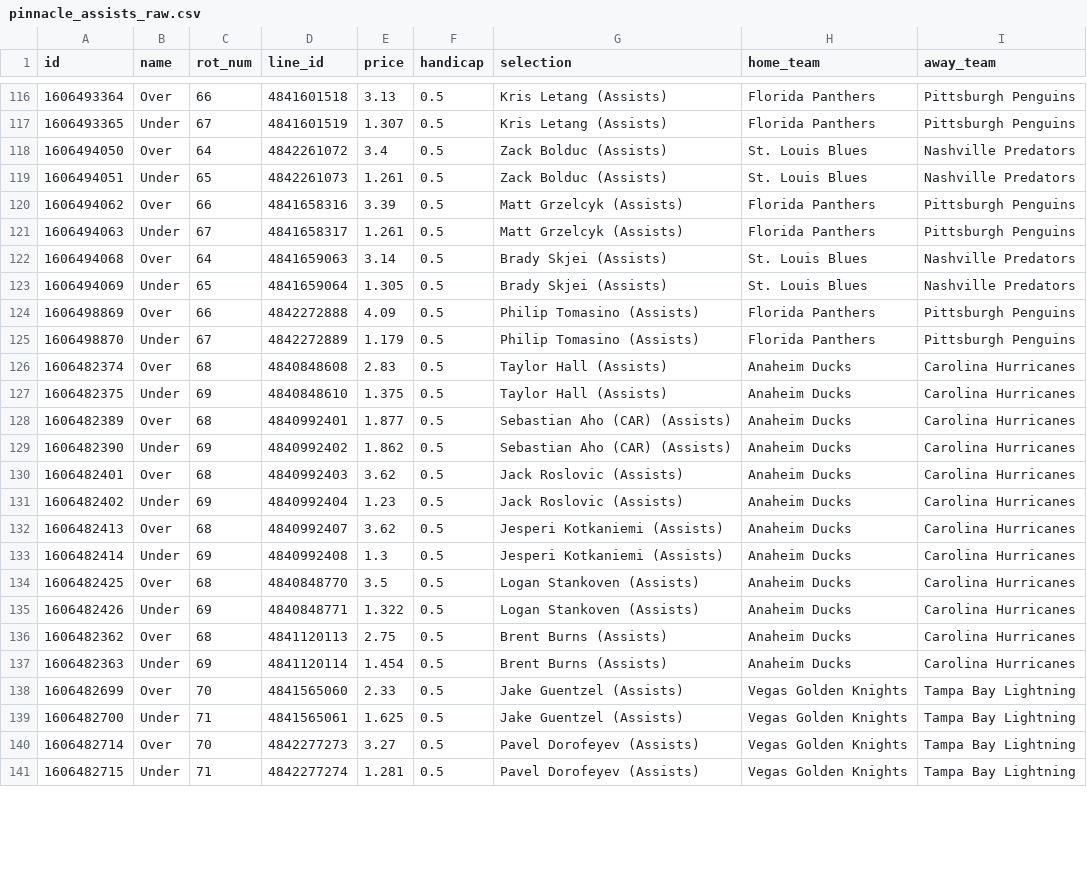
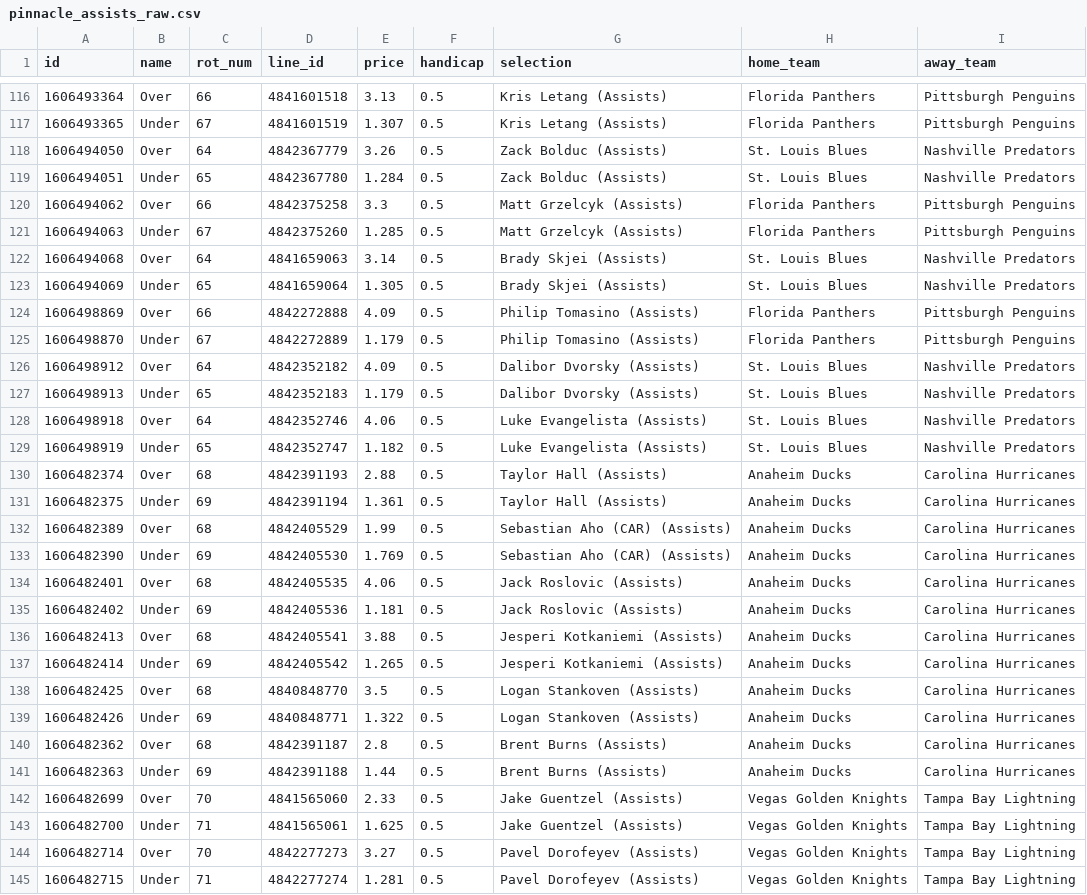
Before and after one commit to jamesbrown1417/NHL, a CSV file: OddsScraper/Pinnacle/pinnacle_assists_raw.csv, drawn as a sheet; only a part is shown, gaps mark what is left out; the diff covers the shown part only.

```diff
--- a/OddsScraper/Pinnacle/pinnacle_assists_raw.csv
+++ b/OddsScraper/Pinnacle/pinnacle_assists_raw.csv
@@ -117,6 +117,6 @@ id,name,rot_num,line_id,price,handicap,selection,home_team,away_team
 1606493365,Under,67,4841601519,1.307,0.5,Kris Letang (Assists),Florida Panthers,Pittsburgh Penguins
-1606494050,Over,64,4842261072,3.4,0.5,Zack Bolduc (Assists),St. Louis Blues,Nashville Predators
-1606494051,Under,65,4842261073,1.261,0.5,Zack Bolduc (Assists),St. Louis Blues,Nashville Predators
-1606494062,Over,66,4841658316,3.39,0.5,Matt Grzelcyk (Assists),Florida Panthers,Pittsburgh Penguins
-1606494063,Under,67,4841658317,1.261,0.5,Matt Grzelcyk (Assists),Florida Panthers,Pittsburgh Penguins
+1606494050,Over,64,4842367779,3.26,0.5,Zack Bolduc (Assists),St. Louis Blues,Nashville Predators
+1606494051,Under,65,4842367780,1.284,0.5,Zack Bolduc (Assists),St. Louis Blues,Nashville Predators
+1606494062,Over,66,4842375258,3.3,0.5,Matt Grzelcyk (Assists),Florida Panthers,Pittsburgh Penguins
+1606494063,Under,67,4842375260,1.285,0.5,Matt Grzelcyk (Assists),Florida Panthers,Pittsburgh Penguins
 1606494068,Over,64,4841659063,3.14,0.5,Brady Skjei (Assists),St. Louis Blues,Nashville Predators
@@ -125,14 +125,18 @@ id,name,rot_num,line_id,price,handicap,selection,home_team,away_team
 1606498870,Under,67,4842272889,1.179,0.5,Philip Tomasino (Assists),Florida Panthers,Pittsburgh Penguins
-1606482374,Over,68,4840848608,2.83,0.5,Taylor Hall (Assists),Anaheim Ducks,Carolina Hurricanes
-1606482375,Under,69,4840848610,1.375,0.5,Taylor Hall (Assists),Anaheim Ducks,Carolina Hurricanes
-1606482389,Over,68,4840992401,1.877,0.5,Sebastian Aho (CAR) (Assists),Anaheim Ducks,Carolina Hurricanes
-1606482390,Under,69,4840992402,1.862,0.5,Sebastian Aho (CAR) (Assists),Anaheim Ducks,Carolina Hurricanes
-1606482401,Over,68,4840992403,3.62,0.5,Jack Roslovic (Assists),Anaheim Ducks,Carolina Hurricanes
-1606482402,Under,69,4840992404,1.23,0.5,Jack Roslovic (Assists),Anaheim Ducks,Carolina Hurricanes
-1606482413,Over,68,4840992407,3.62,0.5,Jesperi Kotkaniemi (Assists),Anaheim Ducks,Carolina Hurricanes
-1606482414,Under,69,4840992408,1.3,0.5,Jesperi Kotkaniemi (Assists),Anaheim Ducks,Carolina Hurricanes
+1606498912,Over,64,4842352182,4.09,0.5,Dalibor Dvorsky (Assists),St. Louis Blues,Nashville Predators
+1606498913,Under,65,4842352183,1.179,0.5,Dalibor Dvorsky (Assists),St. Louis Blues,Nashville Predators
+1606498918,Over,64,4842352746,4.06,0.5,Luke Evangelista (Assists),St. Louis Blues,Nashville Predators
+1606498919,Under,65,4842352747,1.182,0.5,Luke Evangelista (Assists),St. Louis Blues,Nashville Predators
+1606482374,Over,68,4842391193,2.88,0.5,Taylor Hall (Assists),Anaheim Ducks,Carolina Hurricanes
+1606482375,Under,69,4842391194,1.361,0.5,Taylor Hall (Assists),Anaheim Ducks,Carolina Hurricanes
+1606482389,Over,68,4842405529,1.99,0.5,Sebastian Aho (CAR) (Assists),Anaheim Ducks,Carolina Hurricanes
+1606482390,Under,69,4842405530,1.769,0.5,Sebastian Aho (CAR) (Assists),Anaheim Ducks,Carolina Hurricanes
+1606482401,Over,68,4842405535,4.06,0.5,Jack Roslovic (Assists),Anaheim Ducks,Carolina Hurricanes
+1606482402,Under,69,4842405536,1.181,0.5,Jack Roslovic (Assists),Anaheim Ducks,Carolina Hurricanes
+1606482413,Over,68,4842405541,3.88,0.5,Jesperi Kotkaniemi (Assists),Anaheim Ducks,Carolina Hurricanes
+1606482414,Under,69,4842405542,1.265,0.5,Jesperi Kotkaniemi (Assists),Anaheim Ducks,Carolina Hurricanes
 1606482425,Over,68,4840848770,3.5,0.5,Logan Stankoven (Assists),Anaheim Ducks,Carolina Hurricanes
 1606482426,Under,69,4840848771,1.322,0.5,Logan Stankoven (Assists),Anaheim Ducks,Carolina Hurricanes
-1606482362,Over,68,4841120113,2.75,0.5,Brent Burns (Assists),Anaheim Ducks,Carolina Hurricanes
-1606482363,Under,69,4841120114,1.454,0.5,Brent Burns (Assists),Anaheim Ducks,Carolina Hurricanes
+1606482362,Over,68,4842391187,2.8,0.5,Brent Burns (Assists),Anaheim Ducks,Carolina Hurricanes
+1606482363,Under,69,4842391188,1.44,0.5,Brent Burns (Assists),Anaheim Ducks,Carolina Hurricanes
 1606482699,Over,70,4841565060,2.33,0.5,Jake Guentzel (Assists),Vegas Golden Knights,Tampa Bay Lightning
```
Also changed, not shown: 2 added rows and 86 edited cells elsewhere in this file, Data/scraped_odds/pinnacle_assists.csv, Data/scraped_odds/pinnacle_points.csv, 30 other files.
